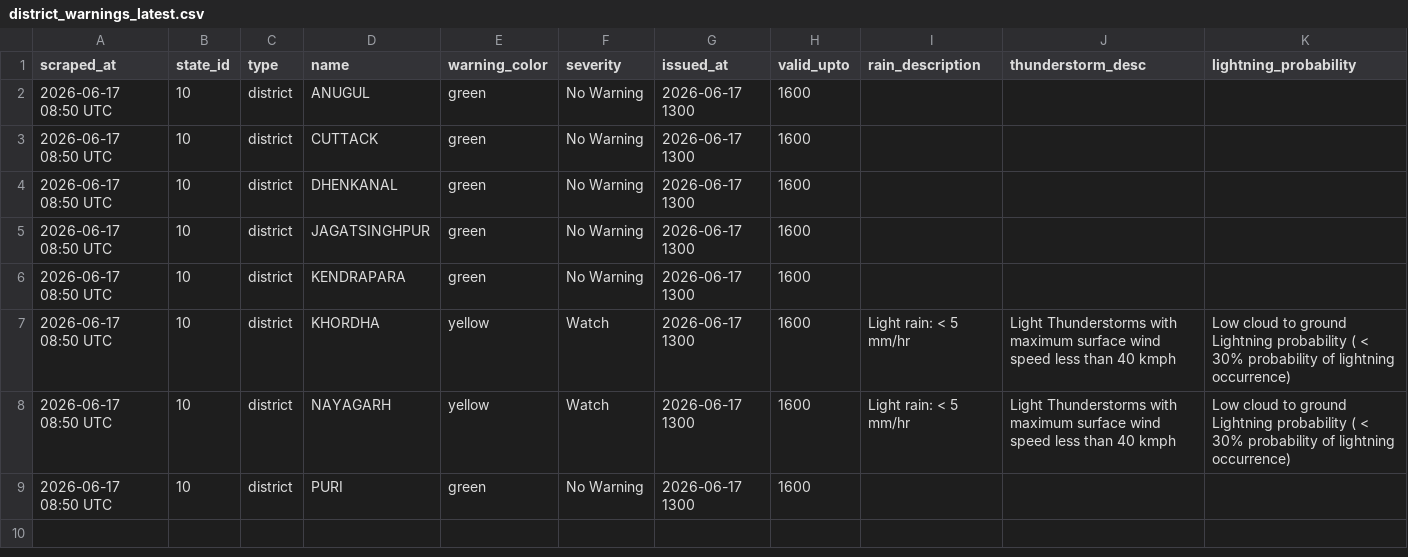
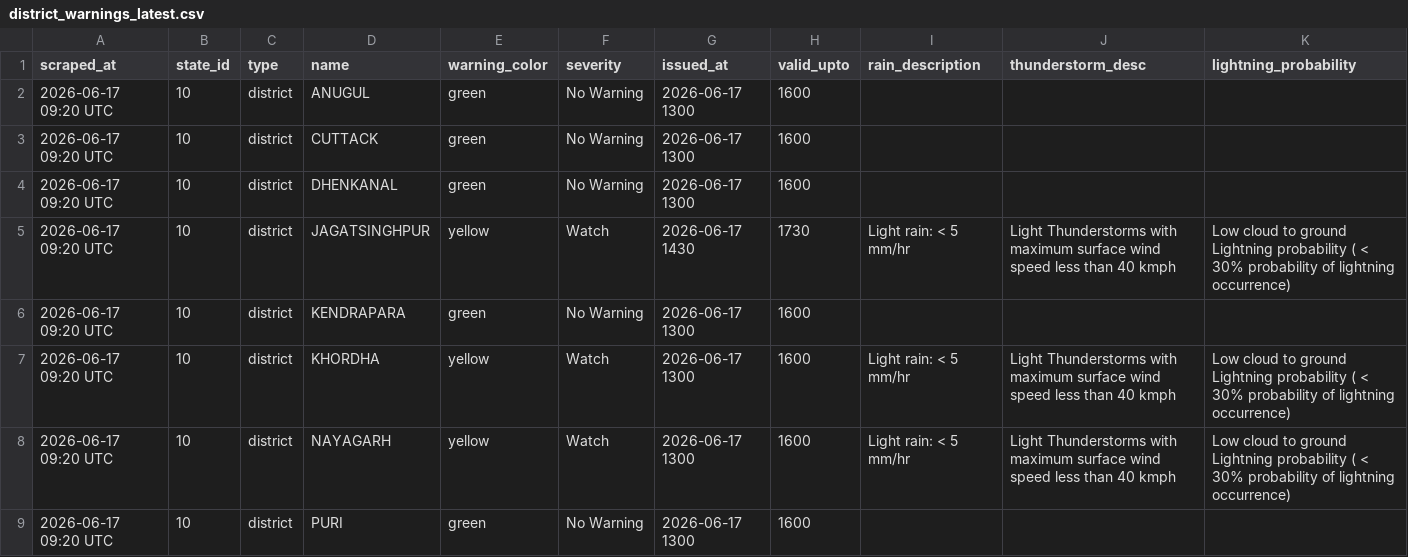
Before and after one commit to tpcodlweatherbulletin-lang/imd-scraper-b, a CSV file: data/district_warnings_latest.csv, drawn as a sheet.

```diff
--- a/data/district_warnings_latest.csv
+++ b/data/district_warnings_latest.csv
@@ -1,9 +1,9 @@
 scraped_at,state_id,type,name,warning_color,severity,issued_at,valid_upto,rain_description,thunderstorm_desc,lightning_probability
-2026-06-17 08:50 UTC,10,district,ANUGUL,green,No Warning,2026-06-17 1300,1600,,,
-2026-06-17 08:50 UTC,10,district,CUTTACK,green,No Warning,2026-06-17 1300,1600,,,
-2026-06-17 08:50 UTC,10,district,DHENKANAL,green,No Warning,2026-06-17 1300,1600,,,
-2026-06-17 08:50 UTC,10,district,JAGATSINGHPUR,green,No Warning,2026-06-17 1300,1600,,,
-2026-06-17 08:50 UTC,10,district,KENDRAPARA,green,No Warning,2026-06-17 1300,1600,,,
-2026-06-17 08:50 UTC,10,district,KHORDHA,yellow,Watch,2026-06-17 1300,1600,Light rain: < 5 mm/hr,Light Thunderstorms with maximum surface wind speed less than 40 kmph,Low cloud to ground Lightning probability ( < 30% probability of lightning occurrence)
-2026-06-17 08:50 UTC,10,district,NAYAGARH,yellow,Watch,2026-06-17 1300,1600,Light rain: < 5 mm/hr,Light Thunderstorms with maximum surface wind speed less than 40 kmph,Low cloud to ground Lightning probability ( < 30% probability of lightning occurrence)
-2026-06-17 08:50 UTC,10,district,PURI,green,No Warning,2026-06-17 1300,1600,,,
+2026-06-17 09:20 UTC,10,district,ANUGUL,green,No Warning,2026-06-17 1300,1600,,,
+2026-06-17 09:20 UTC,10,district,CUTTACK,green,No Warning,2026-06-17 1300,1600,,,
+2026-06-17 09:20 UTC,10,district,DHENKANAL,green,No Warning,2026-06-17 1300,1600,,,
+2026-06-17 09:20 UTC,10,district,JAGATSINGHPUR,yellow,Watch,2026-06-17 1430,1730,Light rain: < 5 mm/hr,Light Thunderstorms with maximum surface wind speed less than 40 kmph,Low cloud to ground Lightning probability ( < 30% probability of lightning occurrence)
+2026-06-17 09:20 UTC,10,district,KENDRAPARA,green,No Warning,2026-06-17 1300,1600,,,
+2026-06-17 09:20 UTC,10,district,KHORDHA,yellow,Watch,2026-06-17 1300,1600,Light rain: < 5 mm/hr,Light Thunderstorms with maximum surface wind speed less than 40 kmph,Low cloud to ground Lightning probability ( < 30% probability of lightning occurrence)
+2026-06-17 09:20 UTC,10,district,NAYAGARH,yellow,Watch,2026-06-17 1300,1600,Light rain: < 5 mm/hr,Light Thunderstorms with maximum surface wind speed less than 40 kmph,Low cloud to ground Lightning probability ( < 30% probability of lightning occurrence)
+2026-06-17 09:20 UTC,10,district,PURI,green,No Warning,2026-06-17 1300,1600,,,
```
Also changed, not shown: 1 other file.
